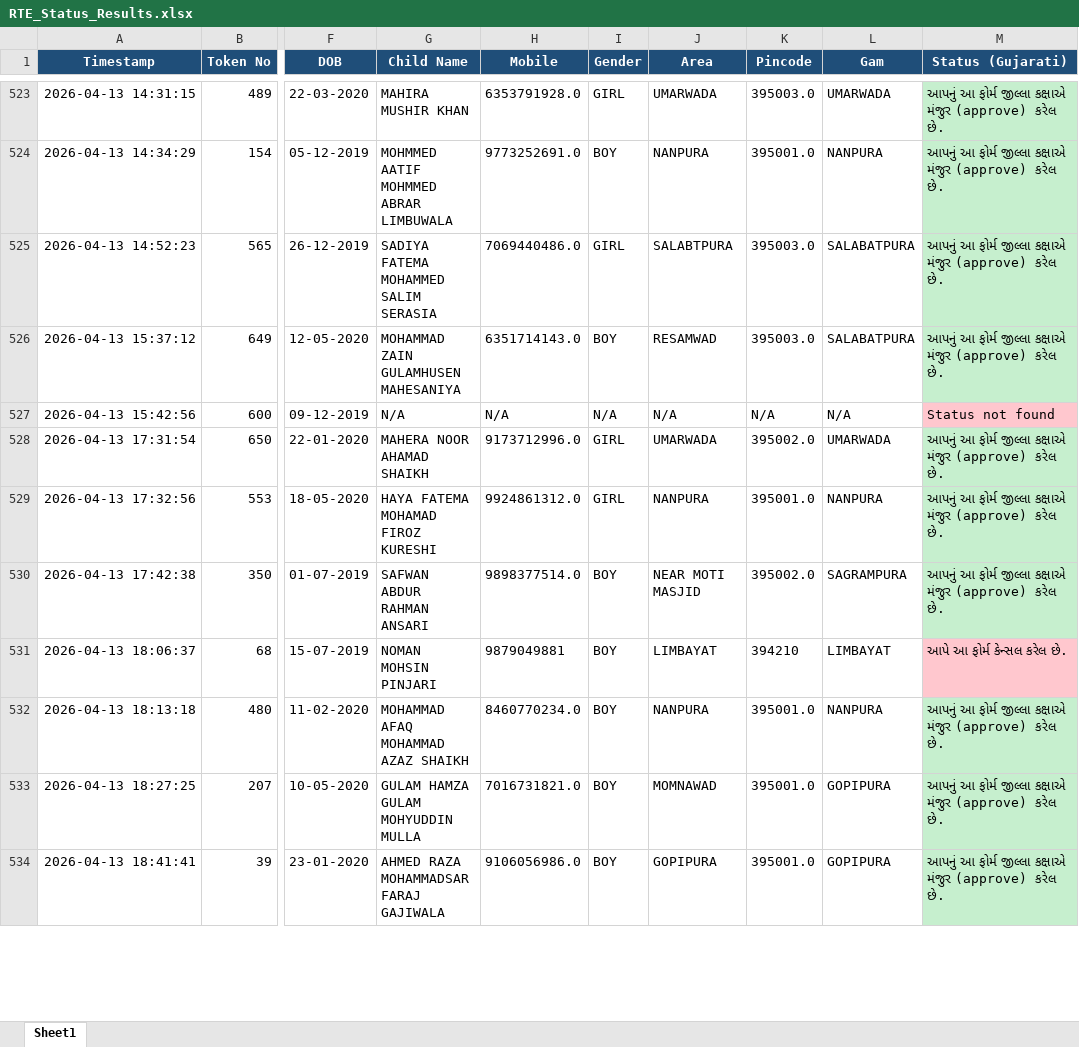
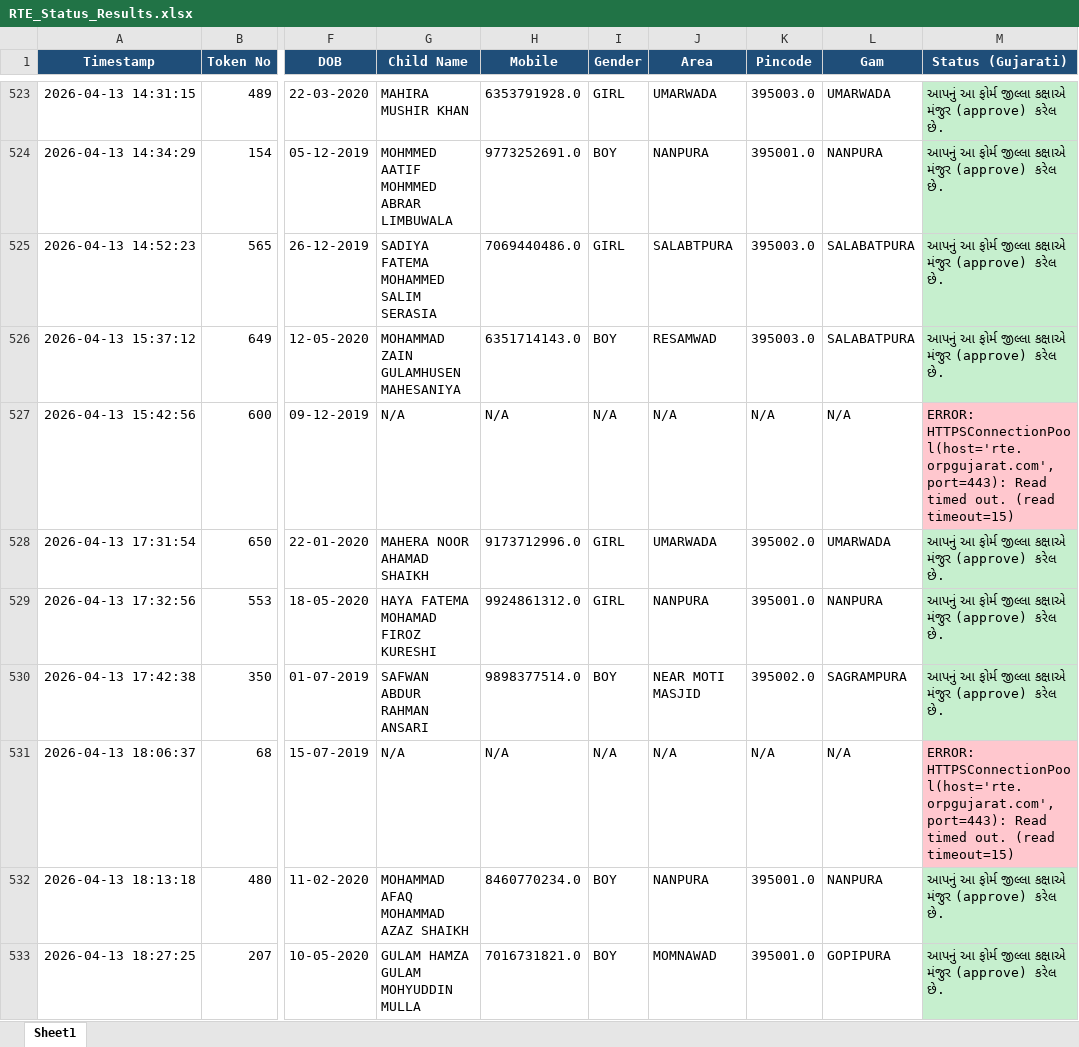
Before and after one commit to bhoraniaarshadali/rte-web-dashboard, an Excel workbook: RTE_Status_Results.xlsx, sheet Sheet1, drawn as a sheet; only a part is shown, gaps mark what is left out; the shorter side is filled out with more unchanged rows; values as stored, in another font and other column widths than the file's, no borders; the diff covers the shown part only; the diff names each change by its address in the sheet, - before the commit and + after, or states it on an @@ line.

```diff
--- a/RTE_Status_Results.xlsx (sheet Sheet1)
+++ b/RTE_Status_Results.xlsx (sheet Sheet1)
-M527 (Status (Gujarati)): Status not found
+M527 (Status (Gujarati)): ERROR: HTTPSConnectionPool(host='rte.orpgujarat.com', port=443): Read timed out. (read timeout=15)
-G531 (Child Name): NOMAN MOHSIN PINJARI
+G531 (Child Name): N/A
-H531 (Mobile): 9879049881
+H531 (Mobile): N/A
-I531 (Gender): BOY
+I531 (Gender): N/A
-J531 (Area): LIMBAYAT
+J531 (Area): N/A
-K531 (Pincode): 394210
+K531 (Pincode): N/A
-L531 (Gam): LIMBAYAT
+L531 (Gam): N/A
-M531 (Status (Gujarati)): આપે આ ફોર્મ કેન્સલ કરેલ છે.
+M531 (Status (Gujarati)): ERROR: HTTPSConnectionPool(host='rte.orpgujarat.com', port=443): Read timed out. (read timeout=15)
```
Also changed, not shown: 205 edited cells and cell formats elsewhere in this sheet, 1 other file.
